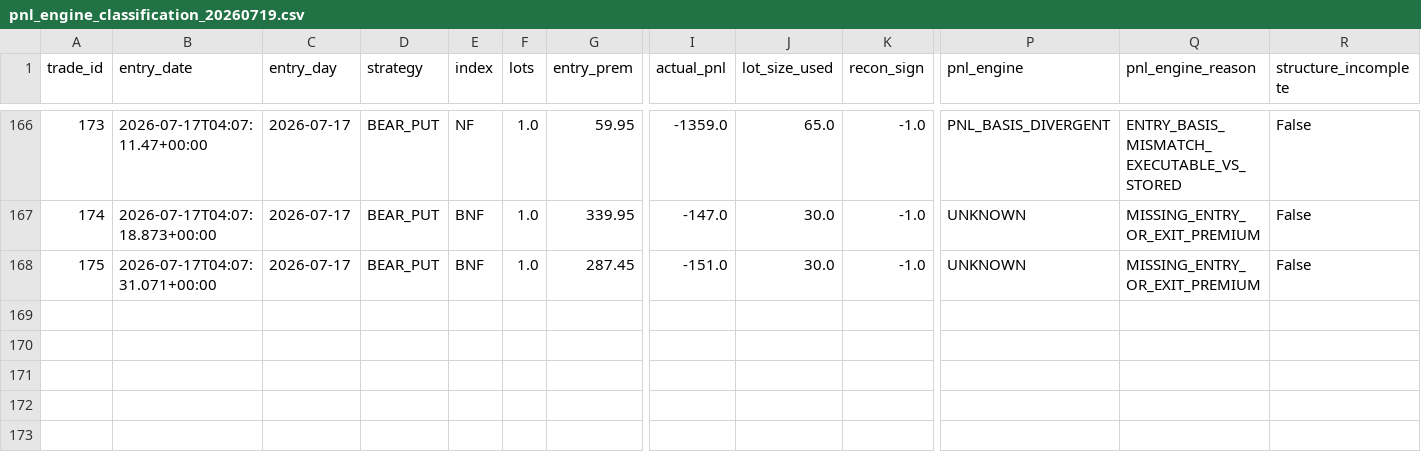
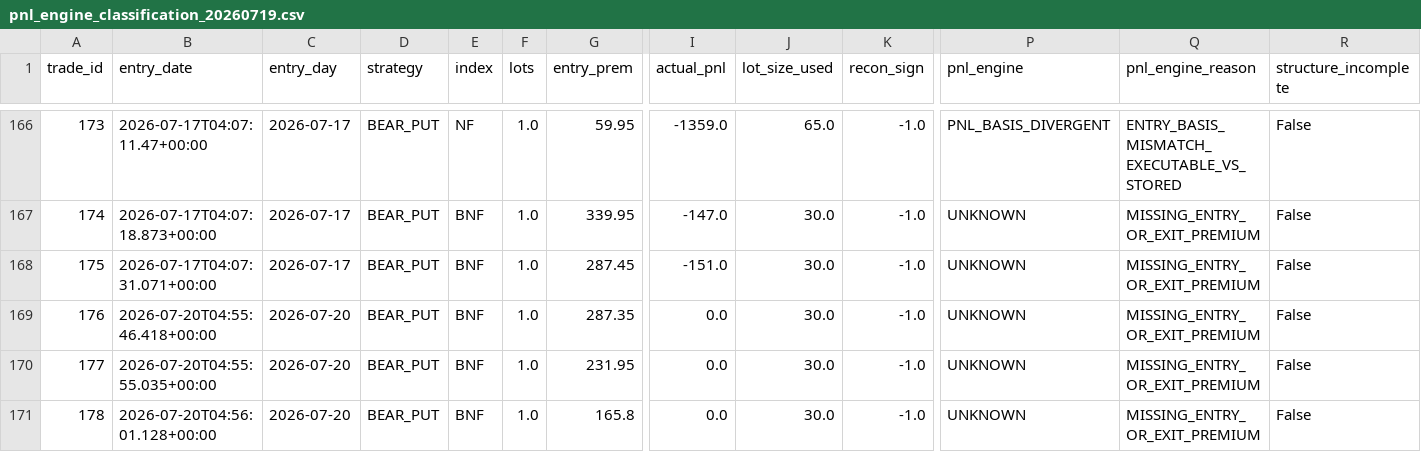
Before and after one commit to vivekashokan007-cloud/Marketapp, a CSV file: reports/pnl_engine_classification_20260719.csv, drawn as a sheet; only a part is shown, gaps mark what is left out; rows hold the shown columns only; the diff names each change by its address in the sheet, - before the commit and + after, or states it on an @@ line.

```diff
--- a/reports/pnl_engine_classification_20260719.csv
+++ b/reports/pnl_engine_classification_20260719.csv
+row 169: 176 | 2026-07-20T04:55:46.418+00:00 | 2026-07-20 | BEAR_PUT | BNF | 1.0 | 287.35 | 0.0 | 30.0 | -1.0 | UNKNOWN | MISSING_ENTRY_OR_EXIT_PREMIUM | False
+row 170: 177 | 2026-07-20T04:55:55.035+00:00 | 2026-07-20 | BEAR_PUT | BNF | 1.0 | 231.95 | 0.0 | 30.0 | -1.0 | UNKNOWN | MISSING_ENTRY_OR_EXIT_PREMIUM | False
+row 171: 178 | 2026-07-20T04:56:01.128+00:00 | 2026-07-20 | BEAR_PUT | BNF | 1.0 | 165.8 | 0.0 | 30.0 | -1.0 | UNKNOWN | MISSING_ENTRY_OR_EXIT_PREMIUM | False
```
Also changed, not shown: 10 other files.
